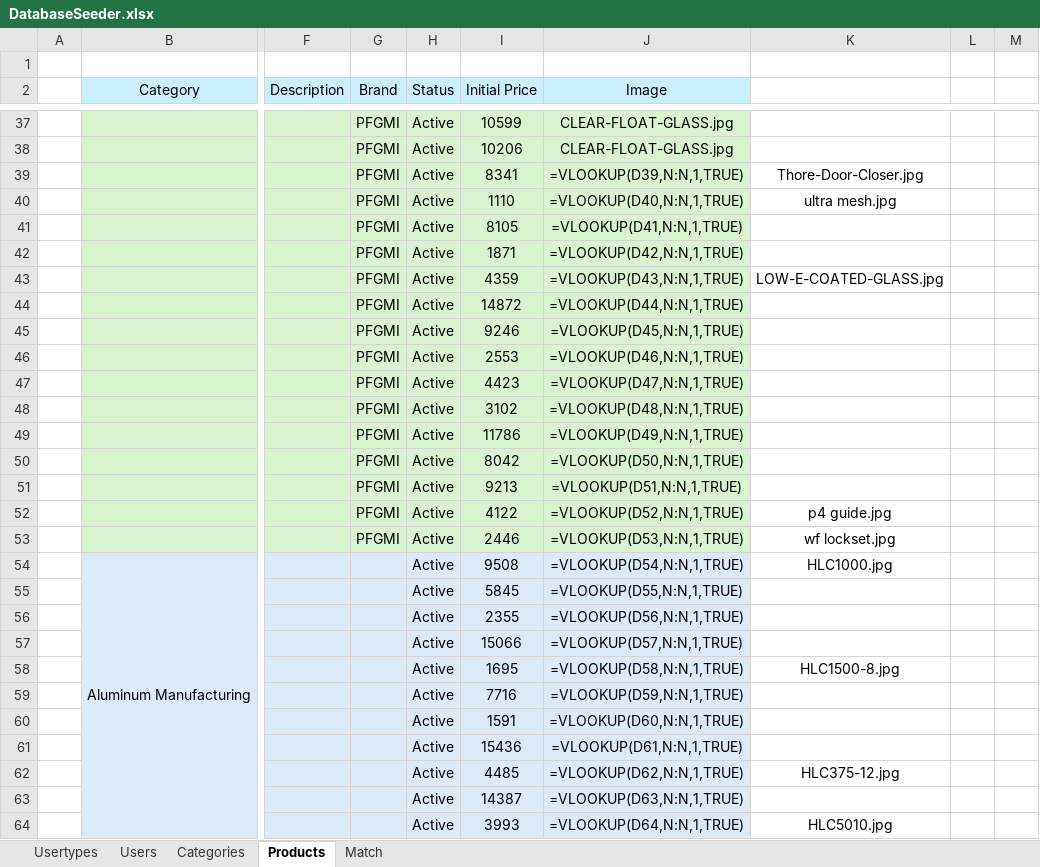
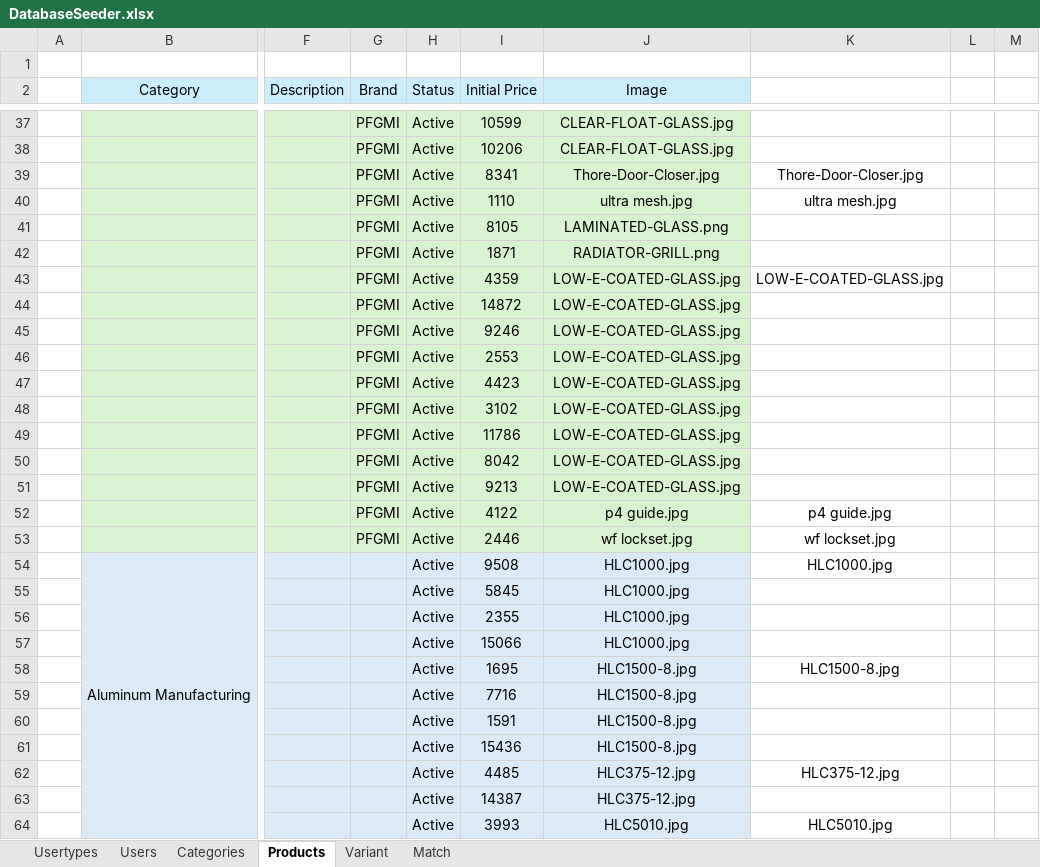
Before and after one commit to grgjose/tqmp, an Excel workbook: storage/app/public/imports/DatabaseSeeder.xlsx, sheet Products, drawn as a sheet; only a part is shown, gaps mark what is left out; values as stored, in another font and other column widths than the file's, no borders; formulas are shown in place of their values; conditional formats not drawn; the diff covers the shown part only; the diff names each change by its address in the sheet, - before the commit and + after, or states it on an @@ line.

Commit message:
DB Seeder + Shop Update

```diff
--- a/storage/app/public/imports/DatabaseSeeder.xlsx (sheet Products)
+++ b/storage/app/public/imports/DatabaseSeeder.xlsx (sheet Products)
+sheet tab: Variant
-J39 (Image): =VLOOKUP(D39,N:N,1,TRUE)
+J39 (Image): Thore-Door-Closer.jpg
-J40 (Image): =VLOOKUP(D40,N:N,1,TRUE)
+J40 (Image): ultra mesh.jpg
-J41 (Image): =VLOOKUP(D41,N:N,1,TRUE)
+J41 (Image): LAMINATED-GLASS.png
-J42 (Image): =VLOOKUP(D42,N:N,1,TRUE)
+J42 (Image): RADIATOR-GRILL.png
-J43 (Image): =VLOOKUP(D43,N:N,1,TRUE)
+J43 (Image): LOW-E-COATED-GLASS.jpg
-J44 (Image): =VLOOKUP(D44,N:N,1,TRUE)
+J44 (Image): LOW-E-COATED-GLASS.jpg
-J45 (Image): =VLOOKUP(D45,N:N,1,TRUE)
+J45 (Image): LOW-E-COATED-GLASS.jpg
-J46 (Image): =VLOOKUP(D46,N:N,1,TRUE)
+J46 (Image): LOW-E-COATED-GLASS.jpg
-J47 (Image): =VLOOKUP(D47,N:N,1,TRUE)
+J47 (Image): LOW-E-COATED-GLASS.jpg
-J48 (Image): =VLOOKUP(D48,N:N,1,TRUE)
+J48 (Image): LOW-E-COATED-GLASS.jpg
-J49 (Image): =VLOOKUP(D49,N:N,1,TRUE)
+J49 (Image): LOW-E-COATED-GLASS.jpg
-J50 (Image): =VLOOKUP(D50,N:N,1,TRUE)
+J50 (Image): LOW-E-COATED-GLASS.jpg
-J51 (Image): =VLOOKUP(D51,N:N,1,TRUE)
+J51 (Image): LOW-E-COATED-GLASS.jpg
-J52 (Image): =VLOOKUP(D52,N:N,1,TRUE)
+J52 (Image): p4 guide.jpg
-J53 (Image): =VLOOKUP(D53,N:N,1,TRUE)
+J53 (Image): wf lockset.jpg
-J54 (Image): =VLOOKUP(D54,N:N,1,TRUE)
+J54 (Image): HLC1000.jpg
-J55 (Image): =VLOOKUP(D55,N:N,1,TRUE)
+J55 (Image): HLC1000.jpg
-J56 (Image): =VLOOKUP(D56,N:N,1,TRUE)
+J56 (Image): HLC1000.jpg
-J57 (Image): =VLOOKUP(D57,N:N,1,TRUE)
+J57 (Image): HLC1000.jpg
-J58 (Image): =VLOOKUP(D58,N:N,1,TRUE)
+J58 (Image): HLC1500-8.jpg
-J59 (Image): =VLOOKUP(D59,N:N,1,TRUE)
+J59 (Image): HLC1500-8.jpg
-J60 (Image): =VLOOKUP(D60,N:N,1,TRUE)
+J60 (Image): HLC1500-8.jpg
-J61 (Image): =VLOOKUP(D61,N:N,1,TRUE)
+J61 (Image): HLC1500-8.jpg
-J62 (Image): =VLOOKUP(D62,N:N,1,TRUE)
+J62 (Image): HLC375-12.jpg
-J63 (Image): =VLOOKUP(D63,N:N,1,TRUE)
+J63 (Image): HLC375-12.jpg
-J64 (Image): =VLOOKUP(D64,N:N,1,TRUE)
+J64 (Image): HLC5010.jpg
```
Also changed, not shown: 312 edited cells elsewhere in this sheet, 3 other files.
